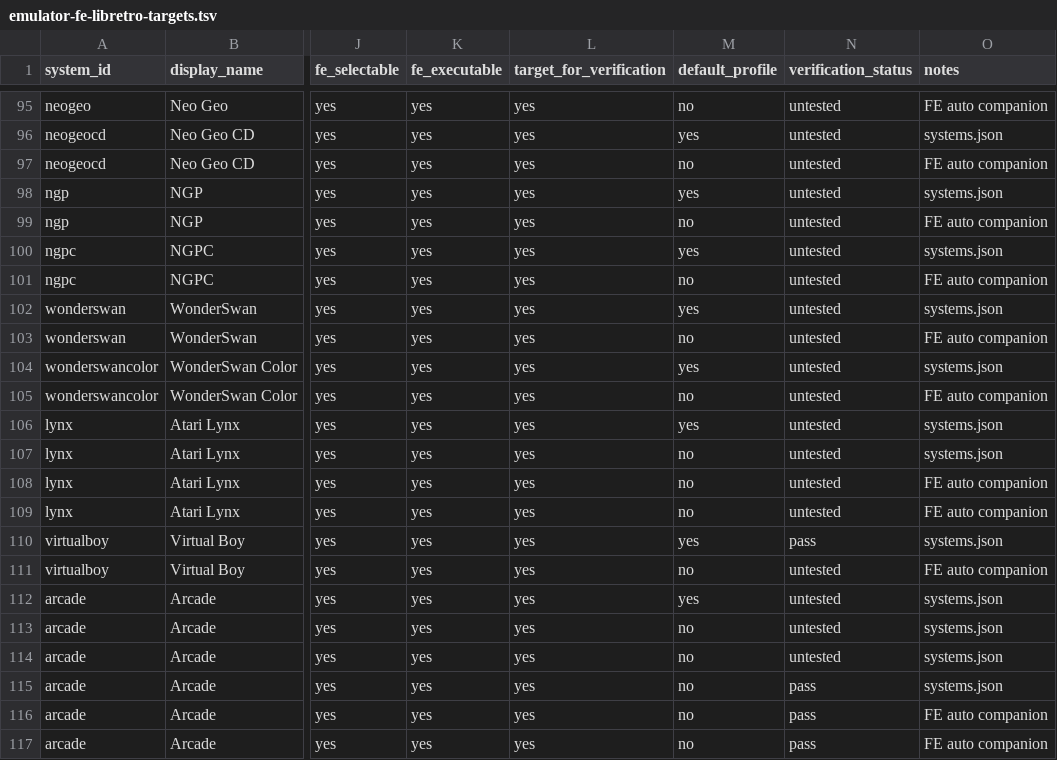
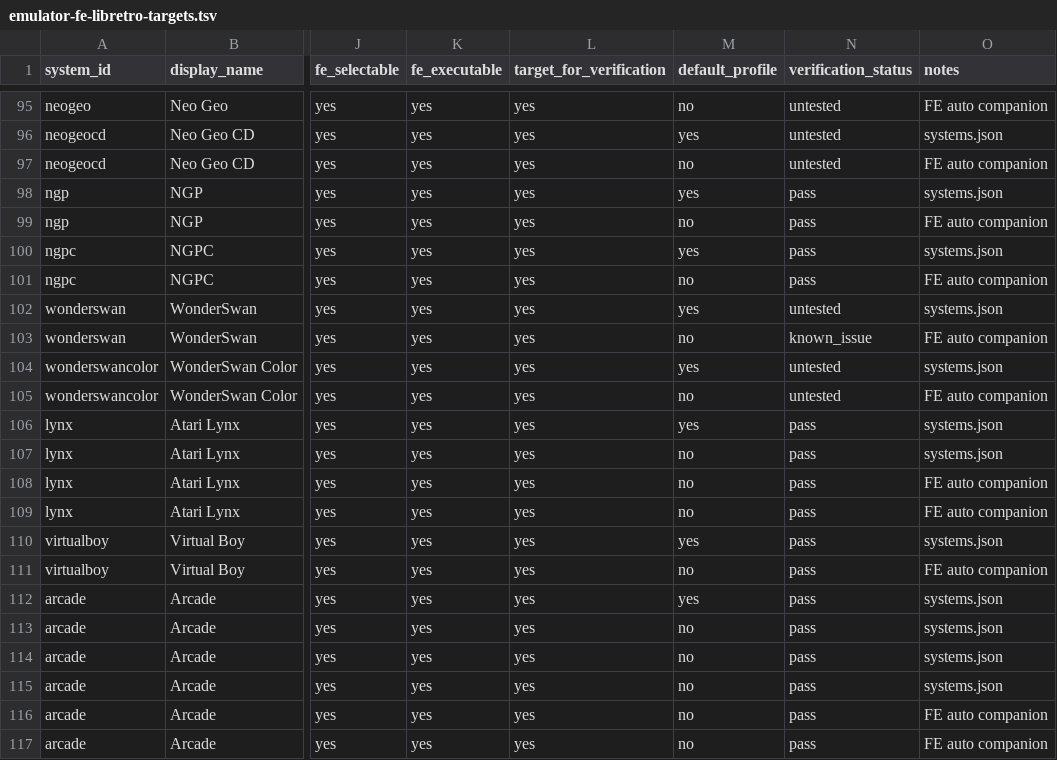
Before and after one commit to game-de-it/plumOS-A30, a TSV file: docs/emulator-fe-libretro-targets.tsv, drawn as a sheet; only a part is shown, gaps mark what is left out; the diff covers the shown part only; the diff names each change by its address in the sheet, - before the commit and + after, or states it on an @@ line.

```diff
--- a/docs/emulator-fe-libretro-targets.tsv
+++ b/docs/emulator-fe-libretro-targets.tsv
-N98:N101 (verification_status): untested
+N98:N101 (verification_status): pass
-N103 (verification_status): untested
+N103 (verification_status): known_issue
-N106:N109 (verification_status): untested
+N106:N109 (verification_status): pass
-N111:N114 (verification_status): untested
+N111:N114 (verification_status): pass
```
Also changed, not shown: 20 edited cells elsewhere in this file, docs/emulator-runtime-verification.tsv, 4 other files.
